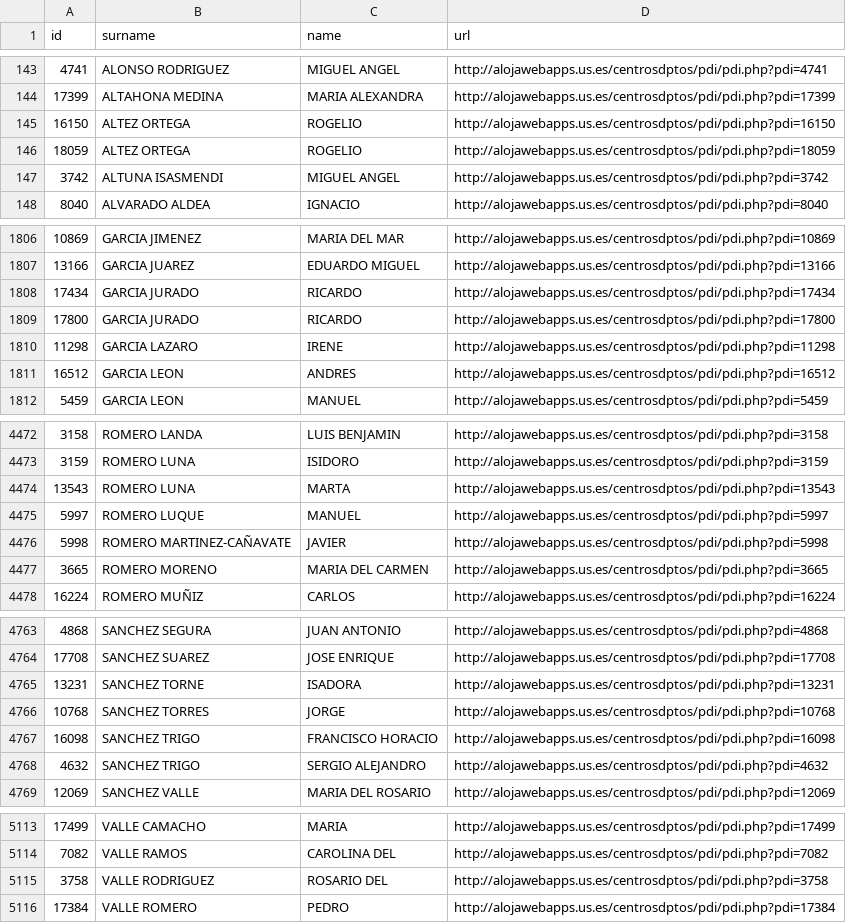
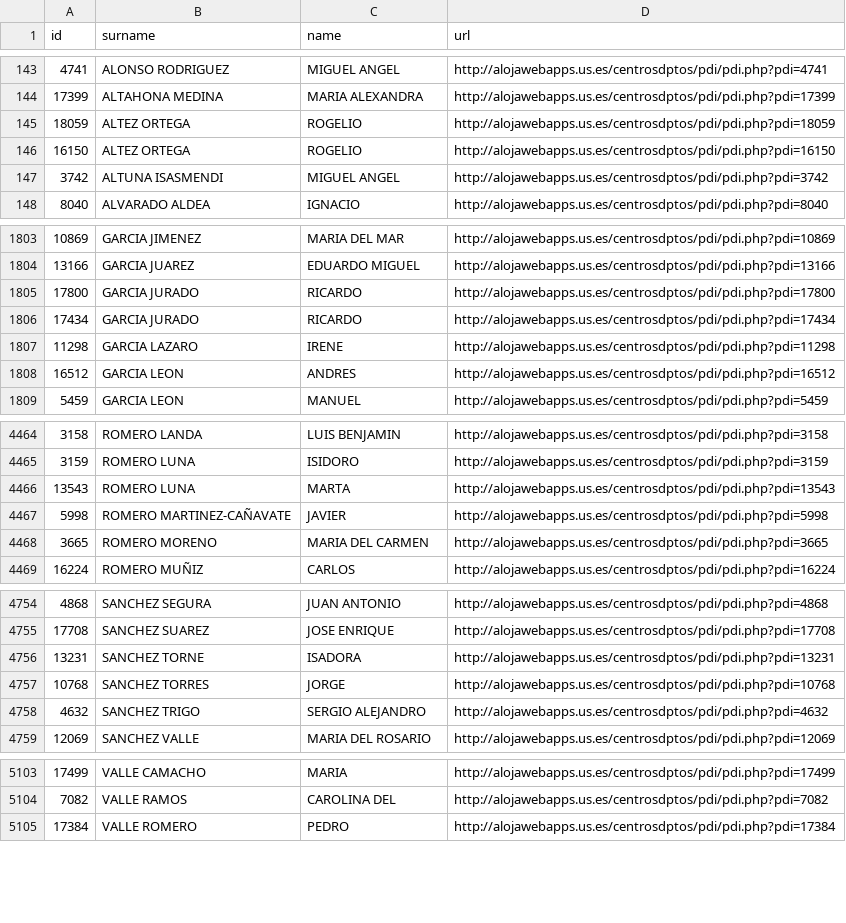
Before and after one commit to amoraschi/CollectUS, a CSV file: data.csv, drawn as a sheet; only a part is shown, gaps mark what is left out; the diff covers the shown part only.

```diff
--- a/data.csv
+++ b/data.csv
@@ -144,4 +144,4 @@ id;surname;name;url
 17399;ALTAHONA MEDINA;MARIA ALEXANDRA;http://alojawebapps.us.es/centrosdptos/pdi/pdi.php?pdi=17399
-16150;ALTEZ ORTEGA;ROGELIO;http://alojawebapps.us.es/centrosdptos/pdi/pdi.php?pdi=16150
 18059;ALTEZ ORTEGA;ROGELIO;http://alojawebapps.us.es/centrosdptos/pdi/pdi.php?pdi=18059
+16150;ALTEZ ORTEGA;ROGELIO;http://alojawebapps.us.es/centrosdptos/pdi/pdi.php?pdi=16150
 3742;ALTUNA ISASMENDI;MIGUEL ANGEL;http://alojawebapps.us.es/centrosdptos/pdi/pdi.php?pdi=3742
@@ -1807,4 +1804,4 @@ id;surname;name;url
 13166;GARCIA JUAREZ;EDUARDO MIGUEL;http://alojawebapps.us.es/centrosdptos/pdi/pdi.php?pdi=13166
-17434;GARCIA JURADO;RICARDO;http://alojawebapps.us.es/centrosdptos/pdi/pdi.php?pdi=17434
 17800;GARCIA JURADO;RICARDO;http://alojawebapps.us.es/centrosdptos/pdi/pdi.php?pdi=17800
+17434;GARCIA JURADO;RICARDO;http://alojawebapps.us.es/centrosdptos/pdi/pdi.php?pdi=17434
 11298;GARCIA LAZARO;IRENE;http://alojawebapps.us.es/centrosdptos/pdi/pdi.php?pdi=11298
@@ -4474,3 +4466,2 @@ id;surname;name;url
 13543;ROMERO LUNA;MARTA;http://alojawebapps.us.es/centrosdptos/pdi/pdi.php?pdi=13543
-5997;ROMERO LUQUE;MANUEL;http://alojawebapps.us.es/centrosdptos/pdi/pdi.php?pdi=5997
 5998;ROMERO MARTINEZ-CAÑAVATE;JAVIER;http://alojawebapps.us.es/centrosdptos/pdi/pdi.php?pdi=5998
@@ -4766,3 +4757,2 @@ id;surname;name;url
 10768;SANCHEZ TORRES;JORGE;http://alojawebapps.us.es/centrosdptos/pdi/pdi.php?pdi=10768
-16098;SANCHEZ TRIGO;FRANCISCO HORACIO;http://alojawebapps.us.es/centrosdptos/pdi/pdi.php?pdi=16098
 4632;SANCHEZ TRIGO;SERGIO ALEJANDRO;http://alojawebapps.us.es/centrosdptos/pdi/pdi.php?pdi=4632
@@ -5114,3 +5104,2 @@ id;surname;name;url
 7082;VALLE RAMOS;CAROLINA DEL;http://alojawebapps.us.es/centrosdptos/pdi/pdi.php?pdi=7082
-3758;VALLE RODRIGUEZ;ROSARIO DEL;http://alojawebapps.us.es/centrosdptos/pdi/pdi.php?pdi=3758
 17384;VALLE ROMERO;PEDRO;http://alojawebapps.us.es/centrosdptos/pdi/pdi.php?pdi=17384
```
Also changed, not shown: 1 added row, 9 removed rows and 2 moved rows elsewhere in this file, 1 other file.
